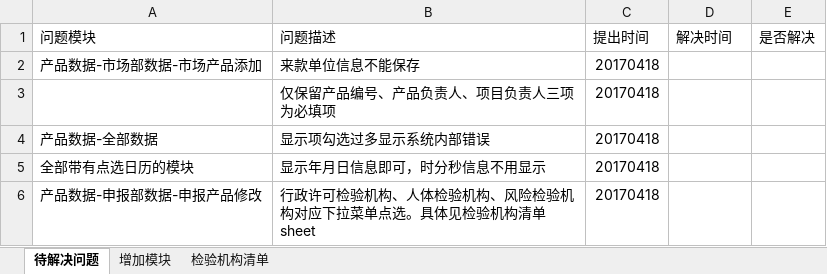
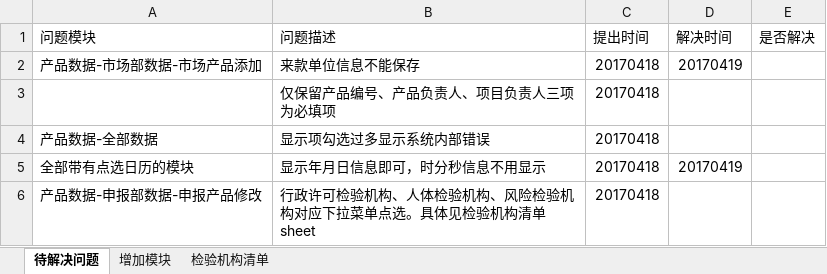
Before and after one commit to jjeejj/huaxia-messagae-manage, an Excel workbook: doc/系统测试期 需求调整（20170418）.xlsx, sheet 待解决问题, drawn as a sheet; values as stored, in another font and other column widths than the file's, no borders; the diff names each change by its address in the sheet, - before the commit and + after, or states it on an @@ line.

```diff
--- a/doc/系统测试期 需求调整（20170418）.xlsx (sheet 待解决问题)
+++ b/doc/系统测试期 需求调整（20170418）.xlsx (sheet 待解决问题)
-D2 (解决时间): (empty)
+D2 (解决时间): 20170419
-D5 (解决时间): (empty)
+D5 (解决时间): 20170419
```
Also changed, not shown: 15 other files.
